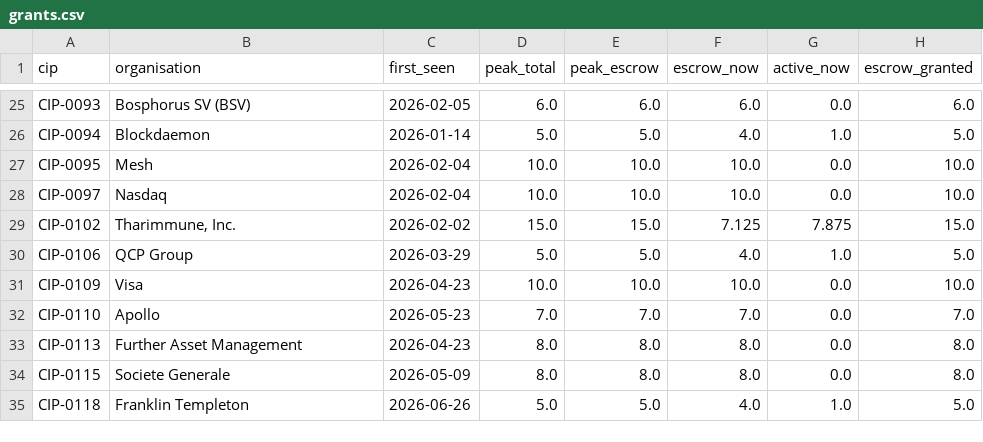
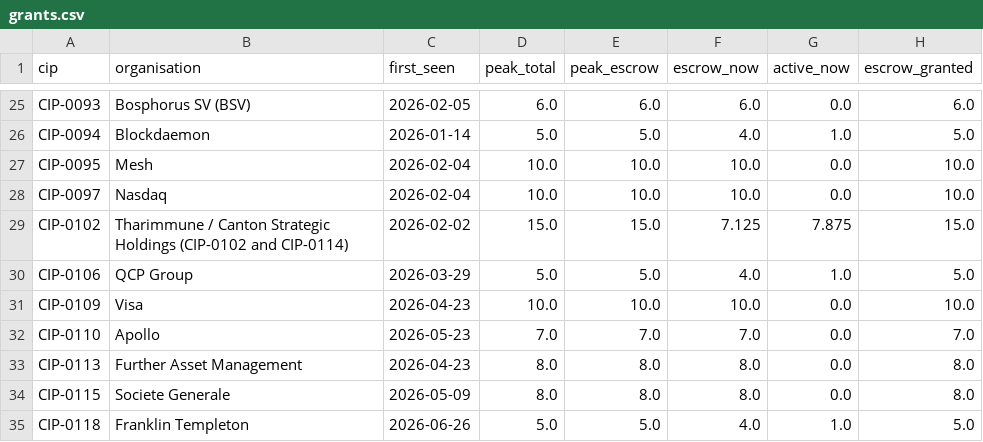
Before and after one commit to furkan3152/canton-sv-weights, a CSV file: data/grants.csv, drawn as a sheet; only a part is shown, gaps mark what is left out; the diff names each change by its address in the sheet, - before the commit and + after, or states it on an @@ line.

Commit message:
Fix the deadline bounds and tighten the tests after a code audit
Count weight released from escrow at a milestone as resolved, and do not
count weight that never entered escrow, so the low bound no longer
includes Wormhole's, BitGo's or ChainSafe's resolved milestones (28.5 to
49.1 weight across 8 grants). Label the Tharimmune / Canton Strategic
Holdings programme as one grant, classify Ledger's #358 change as a
CIP-0105 enforcement, and date payout windows by commit time in UTC.
Replace two tests that could not fail with checks on the unassigned pool,
the deadline bounds, event labels and repeated payout votes.

```diff
--- a/data/grants.csv
+++ b/data/grants.csv
-B29 (organisation): Tharimmune, Inc.
+B29 (organisation): Tharimmune / Canton Strategic Holdings (CIP-0102 and CIP-0114)
```
Also changed, not shown: data/deadlines.csv, data/events.csv, 9 other files.
